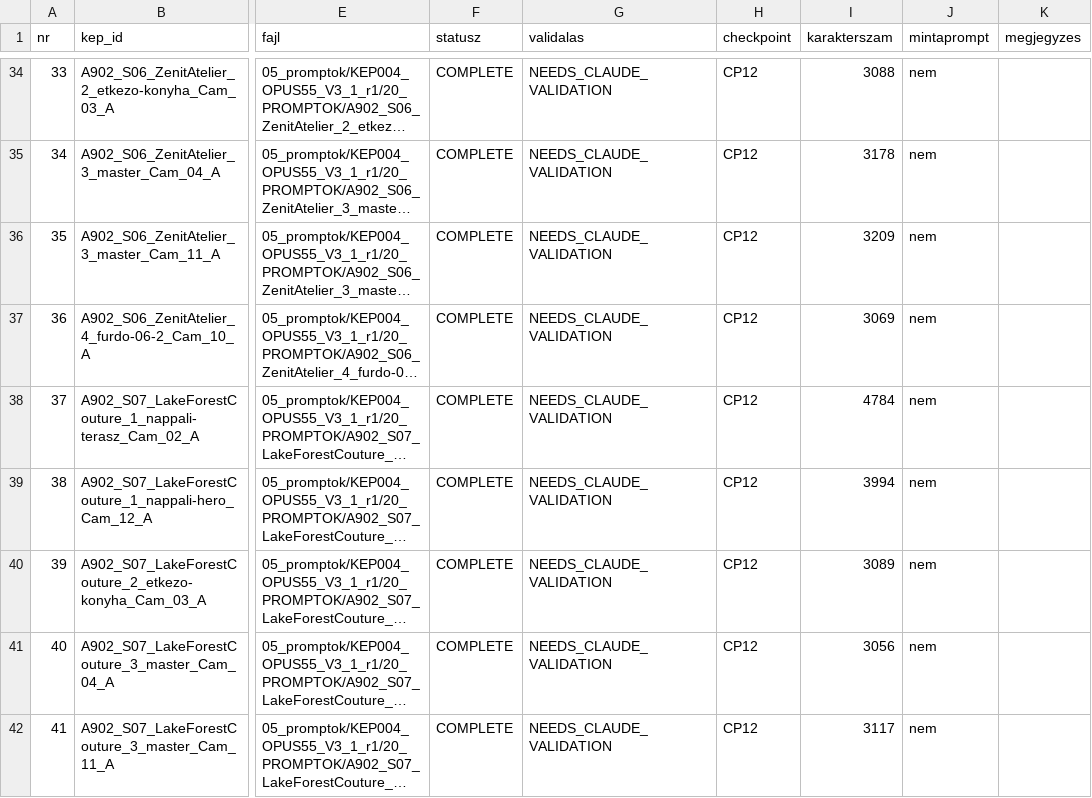
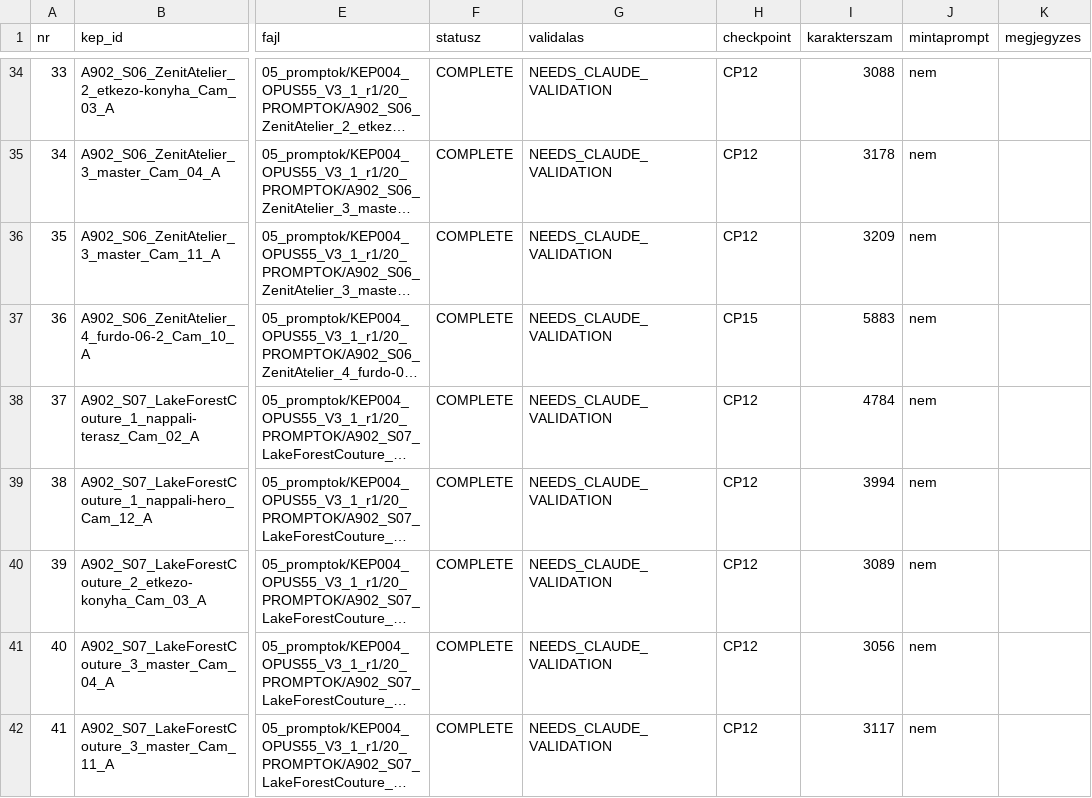
Before and after one commit to peterkapusi88-hub/wsg-berendezes, a CSV file: 05_promptok/KEP004_OPUS55_V3_1_r1/01_MANIFEST_66.csv, drawn as a sheet; only a part is shown, gaps mark what is left out; long unchanged cells end in …; the diff covers the shown part only; the diff names each change by its address in the sheet, - before the commit and + after, or states it on an @@ line.

```diff
--- a/05_promptok/KEP004_OPUS55_V3_1_r1/01_MANIFEST_66.csv
+++ b/05_promptok/KEP004_OPUS55_V3_1_r1/01_MANIFEST_66.csv
-H37 (checkpoint): CP12
+H37 (checkpoint): CP15
-I37 (karakterszam): 3069
+I37 (karakterszam): 5883
```
Also changed, not shown: 18 edited cells elsewhere in this file, 26 other files.
